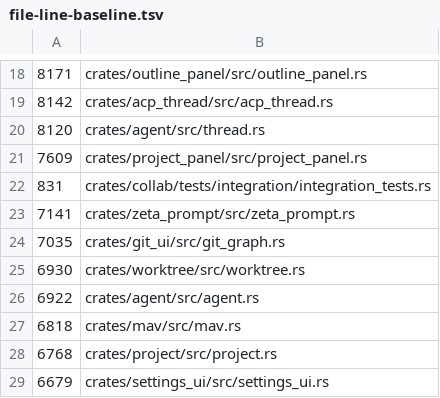
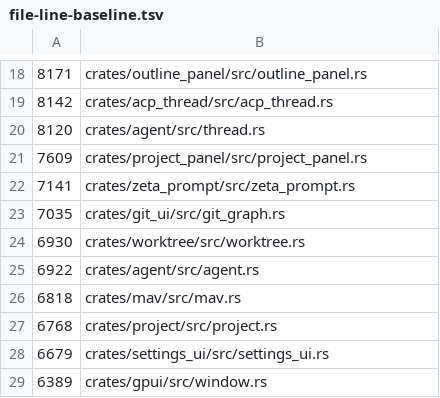
Before and after one commit to dotbrains/mav, a TSV file: script/file-line-baseline.tsv, drawn as a sheet; only a part is shown, gaps mark what is left out; the shorter side is filled out with more unchanged rows.

Commit message:
refactor: split collab screen tests

```diff
--- a/script/file-line-baseline.tsv
+++ b/script/file-line-baseline.tsv
@@ -21,3 +21,2 @@
     7609	crates/project_panel/src/project_panel.rs
-    831	crates/collab/tests/integration/integration_tests.rs
     7141	crates/zeta_prompt/src/zeta_prompt.rs
```
Also changed, not shown: 4 other files.
